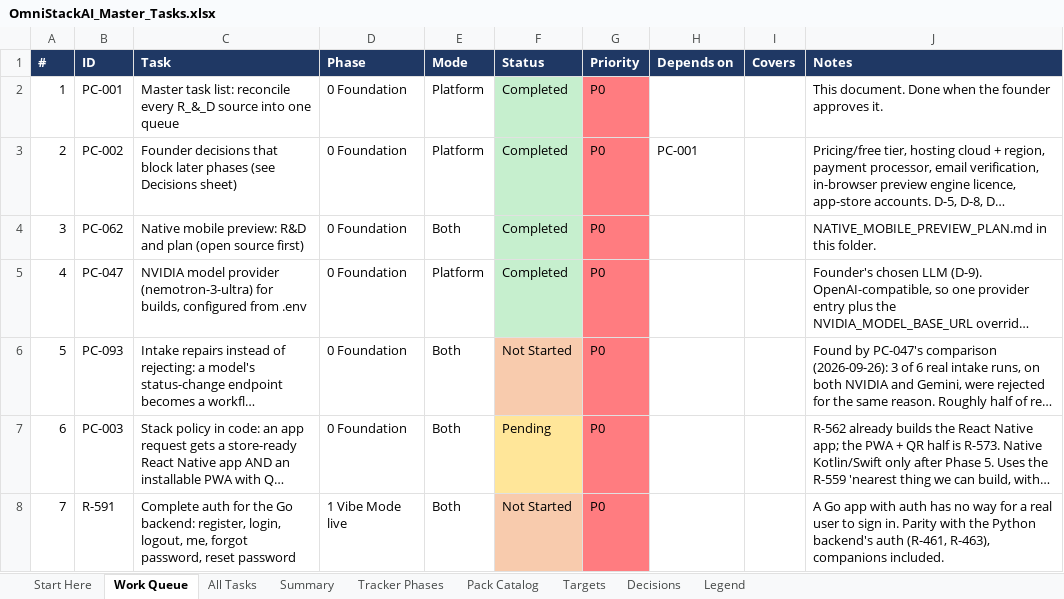
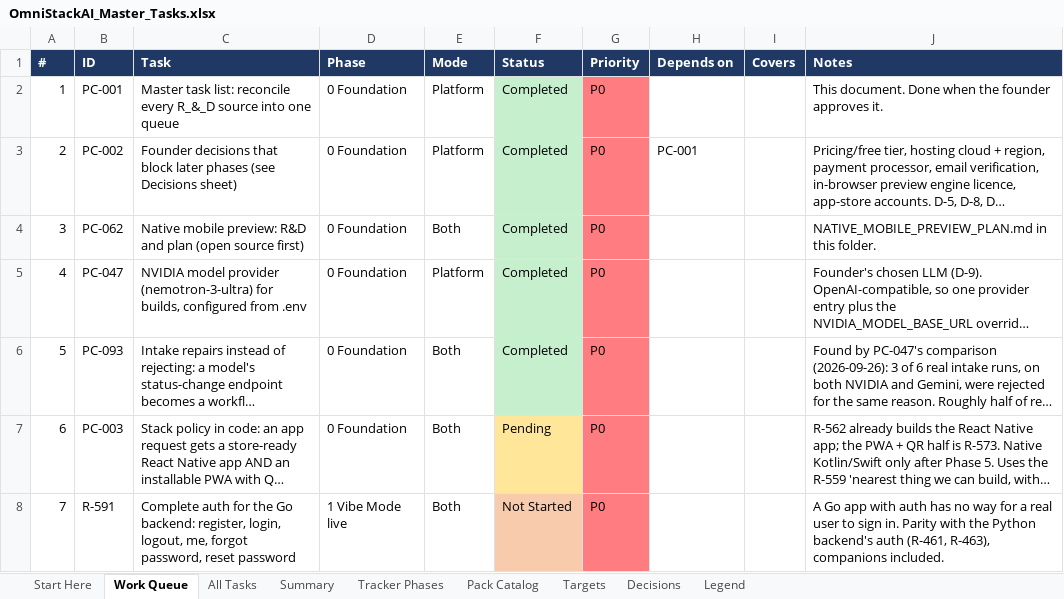
Before and after one commit to sanjeetji/OmniStackAi, an Excel workbook: R_&_D/Platform_Completion/OmniStackAI_Master_Tasks.xlsx, sheet Work Queue, drawn as a sheet; only a part is shown; long unchanged cells end in …; values as stored, in another font and other column widths than the file's, no borders; the diff names each change by its address in the sheet, - before the commit and + after, or states it on an @@ line.

```diff
--- a/R_&_D/Platform_Completion/OmniStackAI_Master_Tasks.xlsx (sheet Work Queue)
+++ b/R_&_D/Platform_Completion/OmniStackAI_Master_Tasks.xlsx (sheet Work Queue)
-F6 (Status): Not Started
+F6 (Status): Completed
-F6 fill: #F8CBAD
+F6 fill: #C6EFCE
```
Also changed, not shown: sheet All Tasks, sheet Summary, 8 other files.
